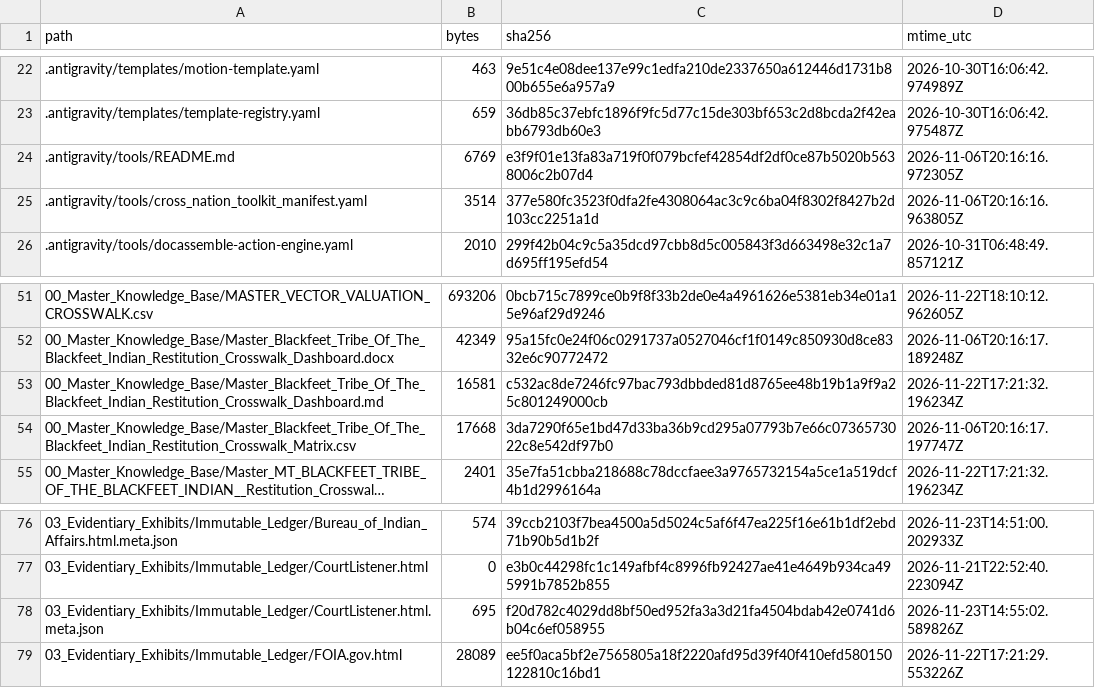
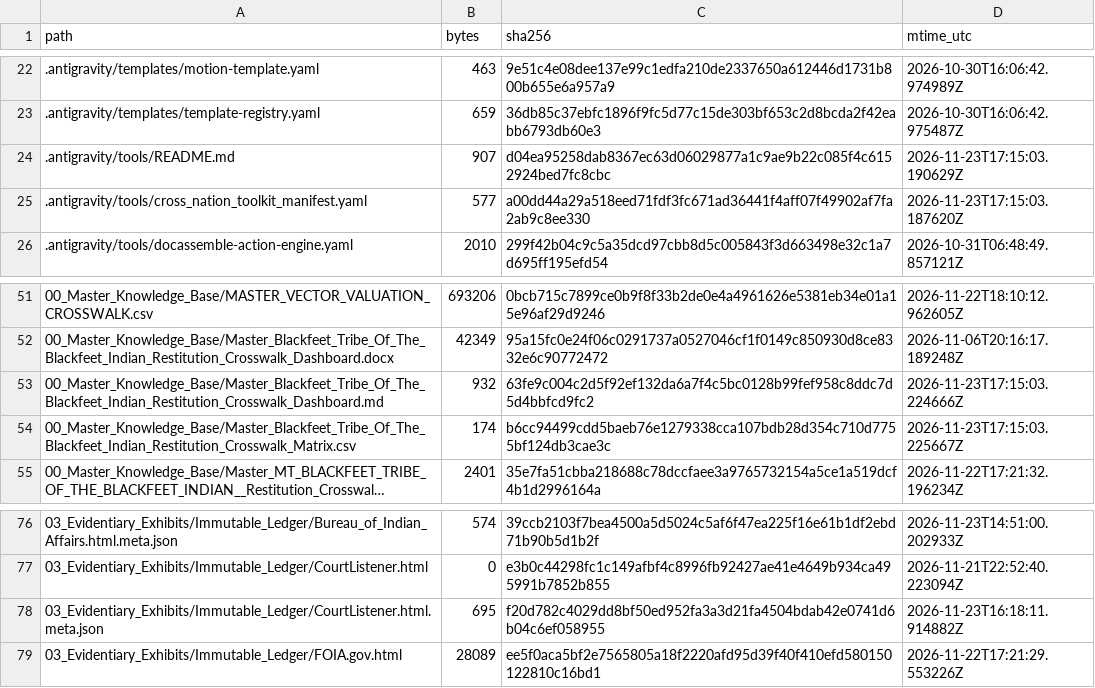
Before and after one commit to GlobalRestitutionAlliance/turtle-island-us-mt-blackfeet-tribe-of-the-blackfeet-indian--master-litigation, a CSV file: 99_Archives_and_Manifests/MANIFEST_SHA256.csv, drawn as a sheet; only a part is shown, gaps mark what is left out; long unchanged cells end in …; the diff covers the shown part only; the diff names each change by its address in the sheet, - before the commit and + after, or states it on an @@ line.

```diff
--- a/99_Archives_and_Manifests/MANIFEST_SHA256.csv
+++ b/99_Archives_and_Manifests/MANIFEST_SHA256.csv
-B24 (bytes): 6769
+B24 (bytes): 907
-C24 (sha256): e3f9f01e13fa83a719f0f079bcfef42854df2df0ce87b5020b5638006c2b07d4
+C24 (sha256): d04ea95258dab8367ec63d06029877a1c9ae9b22c085f4c6152924bed7fc8cbc
-D24 (mtime_utc): 2026-11-06T20:16:16.972305Z
+D24 (mtime_utc): 2026-11-23T17:15:03.190629Z
-B25 (bytes): 3514
+B25 (bytes): 577
-C25 (sha256): 377e580fc3523f0dfa2fe4308064ac3c9c6ba04f8302f8427b2d103cc2251a1d
+C25 (sha256): a00dd44a29a518eed71fdf3fc671ad36441f4aff07f49902af7fa2ab9c8ee330
-D25 (mtime_utc): 2026-11-06T20:16:16.963805Z
+D25 (mtime_utc): 2026-11-23T17:15:03.187620Z
-B53 (bytes): 16581
+B53 (bytes): 932
-C53 (sha256): c532ac8de7246fc97bac793dbbded81d8765ee48b19b1a9f9a25c801249000cb
+C53 (sha256): 63fe9c004c2d5f92ef132da6a7f4c5bc0128b99fef958c8ddc7d5d4bbfcd9fc2
-D53 (mtime_utc): 2026-11-22T17:21:32.196234Z
+D53 (mtime_utc): 2026-11-23T17:15:03.224666Z
-B54 (bytes): 17668
+B54 (bytes): 174
-C54 (sha256): 3da7290f65e1bd47d33ba36b9cd295a07793b7e66c0736573022c8e542df97b0
+C54 (sha256): b6cc94499cdd5baeb76e1279338cca107bdb28d354c710d7755bf124db3cae3c
-D54 (mtime_utc): 2026-11-06T20:16:17.197747Z
+D54 (mtime_utc): 2026-11-23T17:15:03.225667Z
-D78 (mtime_utc): 2026-11-23T14:55:02.589826Z
+D78 (mtime_utc): 2026-11-23T16:18:11.914882Z
```
Also changed, not shown: 66 edited cells elsewhere in this file, 26 other files.
